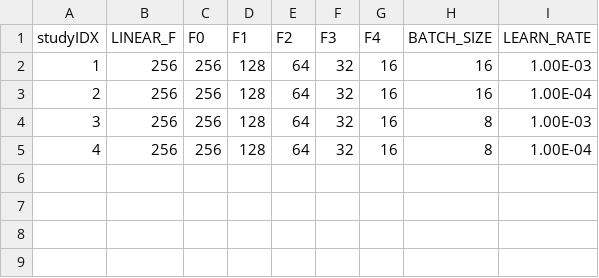
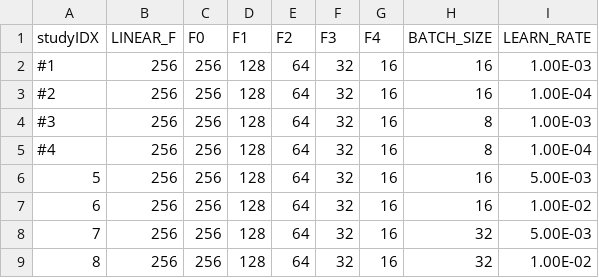
Before and after one commit to spandit-lanl/Yoke, a CSV file: harnesses/lsc_rho_surrogate2/hyperparameters.csv, drawn as a sheet.

Commit message:
Modified TandVplot to work with in-progress study. Modified CPU-per-GPU in study to allow full GPU utilization on burr
Former-commit-id: 30bdf496ac805f377644cb90bbae1b849a6817dd

```diff
--- a/harnesses/lsc_rho_surrogate2/hyperparameters.csv
+++ b/harnesses/lsc_rho_surrogate2/hyperparameters.csv
@@ -1,5 +1,9 @@
 studyIDX,LINEAR_F,F0,F1,F2,F3,F4,BATCH_SIZE,LEARN_RATE
-1,256,256,128,64,32,16,16,1.00E-03
-2,256,256,128,64,32,16,16,1.00E-04
-3,256,256,128,64,32,16,8,1.00E-03
-4,256,256,128,64,32,16,8,1.00E-04
+#1,256,256,128,64,32,16,16,1.00E-03
+#2,256,256,128,64,32,16,16,1.00E-04
+#3,256,256,128,64,32,16,8,1.00E-03
+#4,256,256,128,64,32,16,8,1.00E-04
+5,256,256,128,64,32,16,16,5.00E-03
+6,256,256,128,64,32,16,16,1.00E-02
+7,256,256,128,64,32,16,32,5.00E-03
+8,256,256,128,64,32,16,32,1.00E-02
```
Also changed, not shown: 3 other files.
